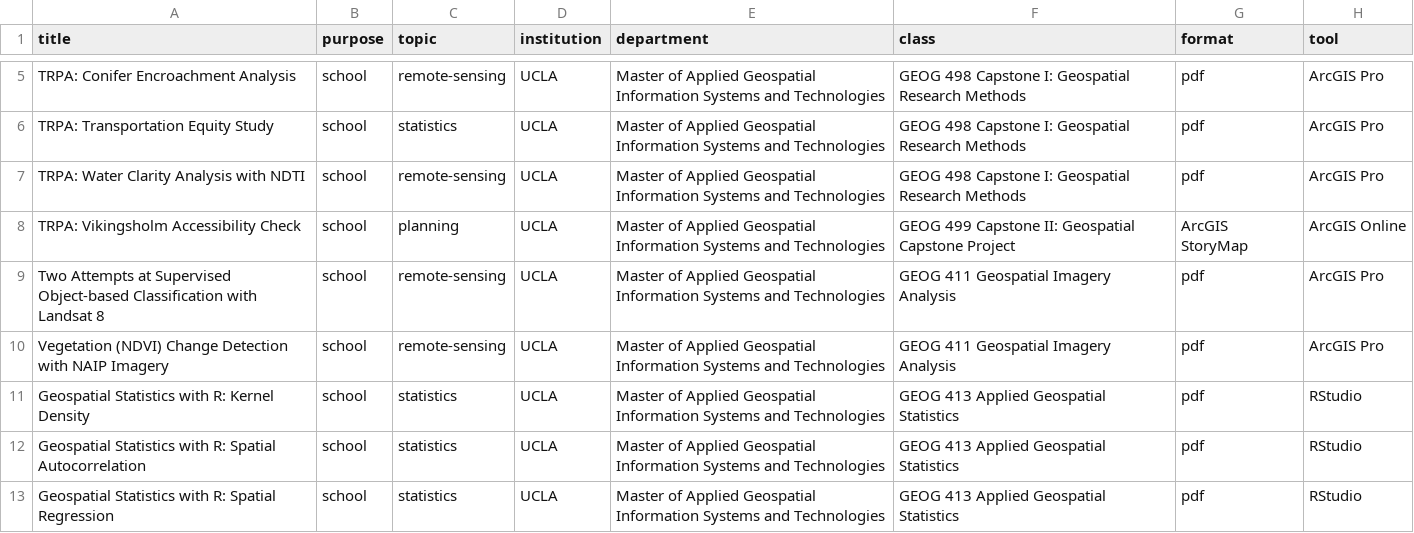
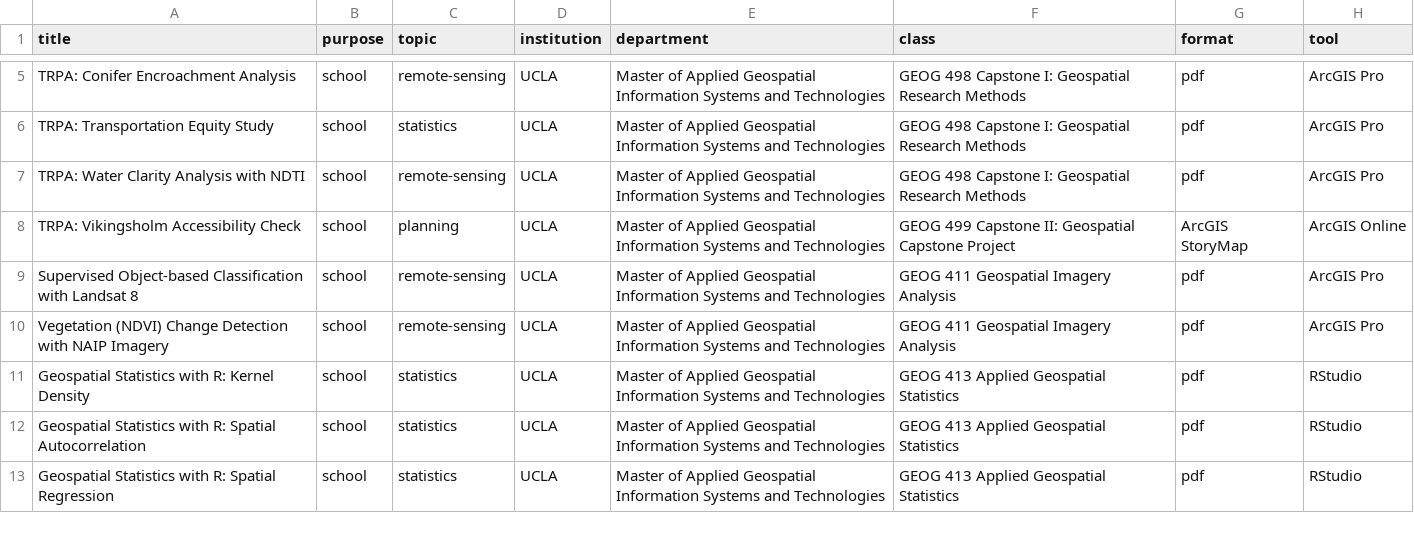
Before and after one commit to leependu/aggis.org, a CSV file: docs/files/maps/maps.csv, drawn as a sheet; only a part is shown, gaps mark what is left out.

```diff
--- a/docs/files/maps/maps.csv
+++ b/docs/files/maps/maps.csv
@@ -8,3 +8,3 @@ TRPA: Water Clarity Analysis with NDTI,school,remote-sensing,UCLA,Master of Appl
 TRPA: Vikingsholm Accessibility Check,school,planning,UCLA,Master of Applied Geospatial Information Systems and Technologies,GEOG 499 Capstone II: Geospatial Capstone Project,ArcGIS StoryMap,ArcGIS Online
-Two Attempts at Supervised Object-based Classification with Landsat 8,school,remote-sensing,UCLA,Master of Applied Geospatial Information Systems and Technologies,GEOG 411 Geospatial Imagery Analysis,pdf,ArcGIS Pro
+Supervised Object-based Classification with Landsat 8,school,remote-sensing,UCLA,Master of Applied Geospatial Information Systems and Technologies,GEOG 411 Geospatial Imagery Analysis,pdf,ArcGIS Pro
 Vegetation (NDVI) Change Detection with NAIP Imagery,school,remote-sensing,UCLA,Master of Applied Geospatial Information Systems and Technologies,GEOG 411 Geospatial Imagery Analysis,pdf,ArcGIS Pro
```
Also changed, not shown: 1 other file.
